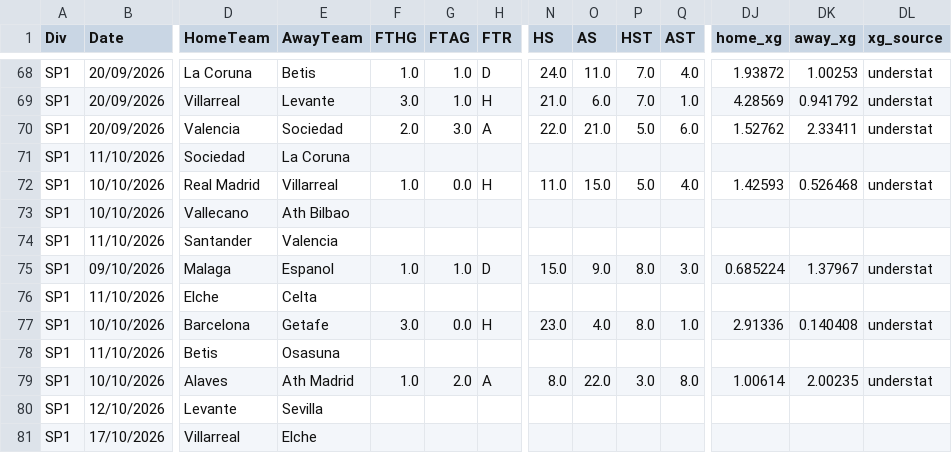
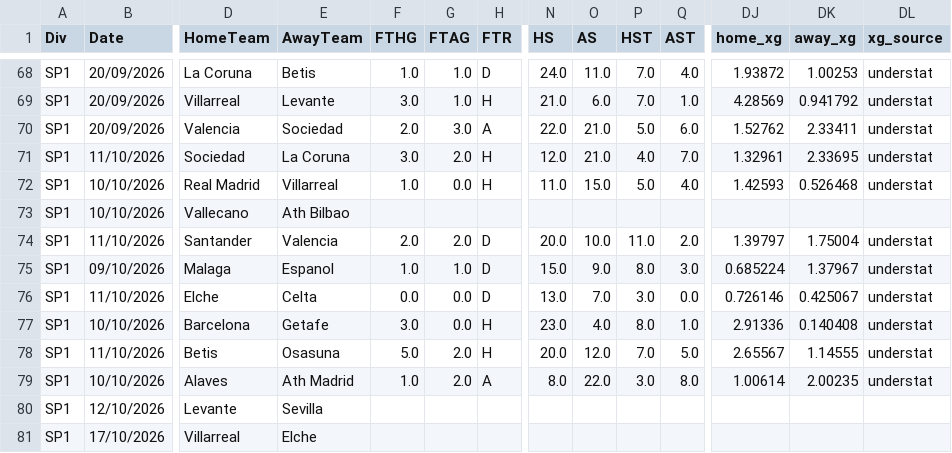
Before and after one commit to anthonyliao77/Football-Match-Prediction, a CSV file: football_data/LaLiga/2026-2027.csv, drawn as a sheet; only a part is shown, gaps mark what is left out; removed rows and columns are numbered as before the commit, all else as after; rows hold the shown columns only; the diff names each change by its address in the sheet, - before the commit and + after, or states it on an @@ line.

```diff
--- a/football_data/LaLiga/2026-2027.csv
+++ b/football_data/LaLiga/2026-2027.csv
-row 71: SP1 | 11/10/2026 | Sociedad | La Coruna
+row 71: SP1 | 11/10/2026 | Sociedad | La Coruna | 3.0 | 2.0 | H | 12.0 | 21.0 | 4.0 | 7.0 | 1.32961 | 2.33695 | understat
-row 74: SP1 | 11/10/2026 | Santander | Valencia
+row 74: SP1 | 11/10/2026 | Santander | Valencia | 2.0 | 2.0 | D | 20.0 | 10.0 | 11.0 | 2.0 | 1.39797 | 1.75004 | understat
-row 76: SP1 | 11/10/2026 | Elche | Celta
+row 76: SP1 | 11/10/2026 | Elche | Celta | 0.0 | 0.0 | D | 13.0 | 7.0 | 3.0 | 0.0 | 0.726146 | 0.425067 | understat
-row 78: SP1 | 11/10/2026 | Betis | Osasuna
+row 78: SP1 | 11/10/2026 | Betis | Osasuna | 5.0 | 2.0 | H | 20.0 | 12.0 | 7.0 | 5.0 | 2.65567 | 1.14555 | understat
```
Also changed, not shown: football_data/PremierLeague/2026-2027.csv, football_data/SerieA/2026-2027.csv.
